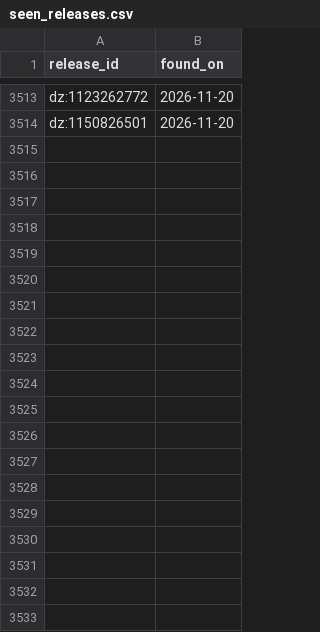
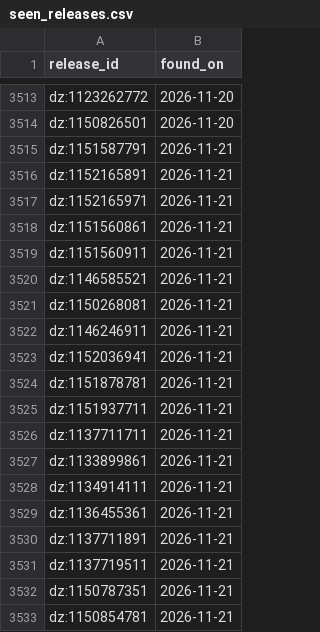
Before and after one commit to lzapffe/new-realeases-playlist, a CSV file: state/seen_releases.csv, drawn as a sheet; only a part is shown, gaps mark what is left out; the diff covers the shown part only.

```diff
--- a/state/seen_releases.csv
+++ b/state/seen_releases.csv
@@ -3514 +3514,20 @@
 "dz:1150826501","2026-11-20"
+"dz:1151587791","2026-11-21"
+"dz:1152165891","2026-11-21"
+"dz:1152165971","2026-11-21"
+"dz:1151560861","2026-11-21"
+"dz:1151560911","2026-11-21"
+"dz:1146585521","2026-11-21"
+"dz:1150268081","2026-11-21"
+"dz:1146246911","2026-11-21"
+"dz:1152036941","2026-11-21"
+"dz:1151878781","2026-11-21"
+"dz:1151937711","2026-11-21"
+"dz:1137711711","2026-11-21"
+"dz:1133899861","2026-11-21"
+"dz:1134914111","2026-11-21"
+"dz:1136455361","2026-11-21"
+"dz:1137711891","2026-11-21"
+"dz:1137719511","2026-11-21"
+"dz:1150787351","2026-11-21"
+"dz:1150854781","2026-11-21"
```
Also changed, not shown: 13 added rows elsewhere in this file, state/artists.csv, state/skipped_releases.csv, 3 other files.
